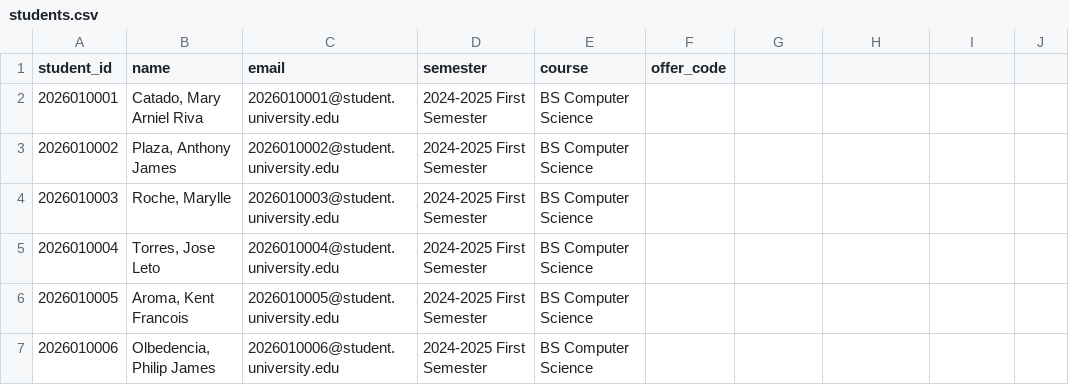
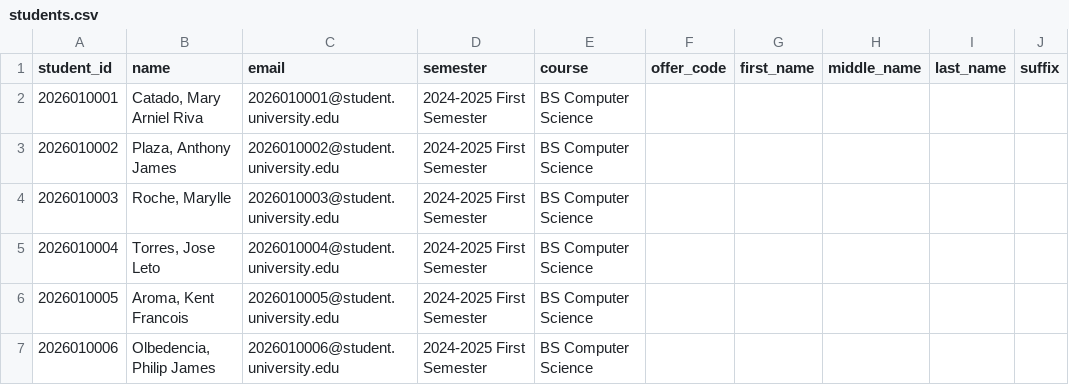
Before and after one commit to Rjrances/CapTracks, a CSV file: public/students.csv, drawn as a sheet; only a part is shown.

```diff
--- a/public/students.csv
+++ b/public/students.csv
@@ -1,2 +1,2 @@
-student_id,name,email,semester,course,offer_code
+student_id,name,email,semester,course,offer_code,first_name,middle_name,last_name,suffix
 2026010001,"Catado, Mary Arniel Riva",2026010001@student.university.edu,"2024-2025 First Semester","BS Computer Science",
```
Also changed, not shown: public/teachers.csv, 10 other files.
